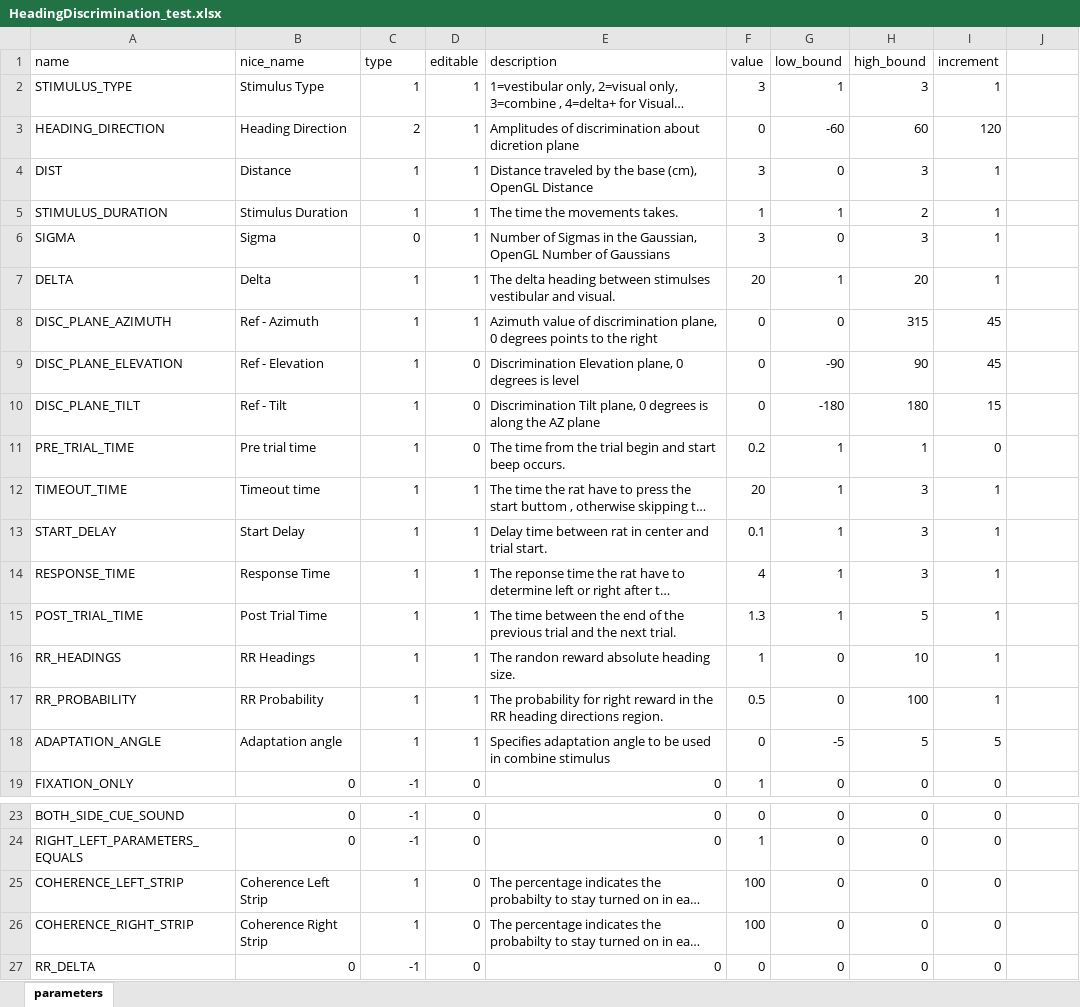
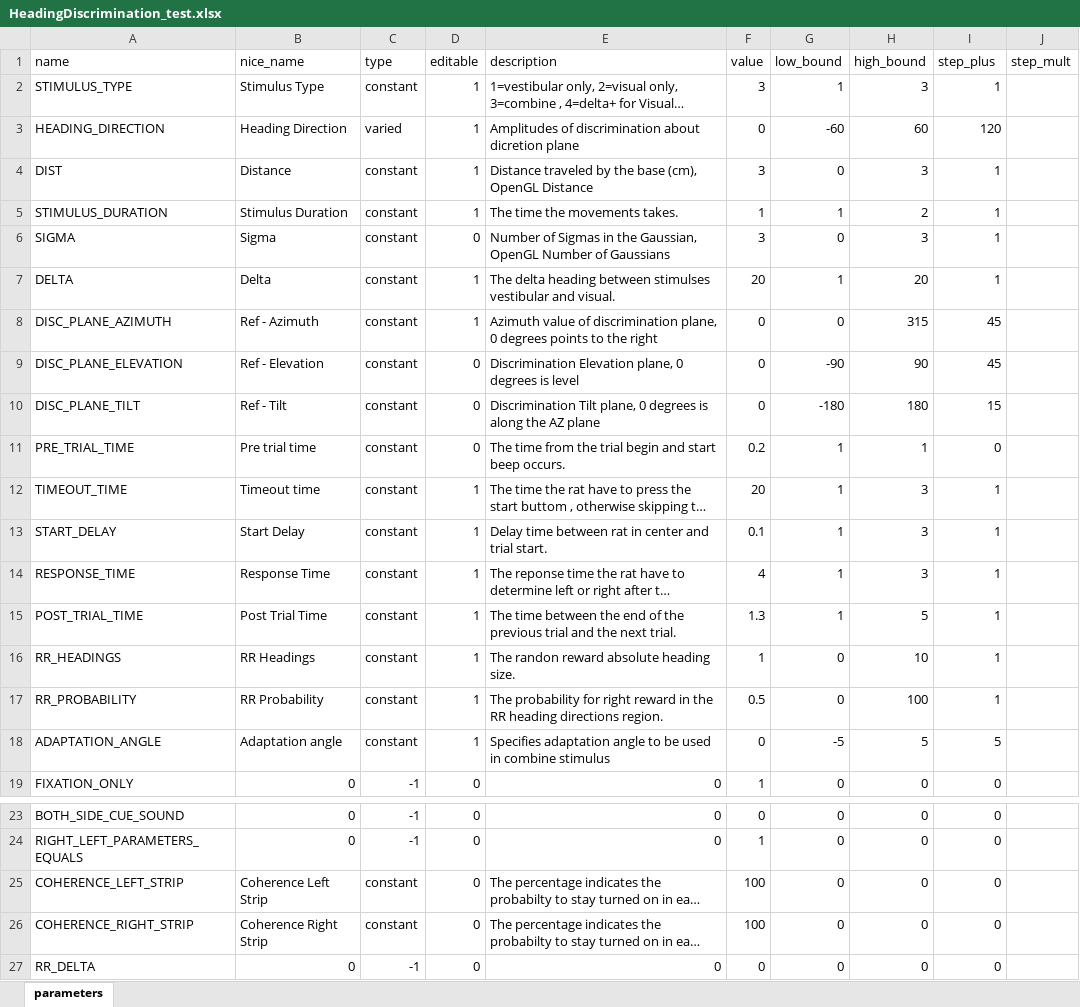
Before and after one commit to Levael/Neuro-Lab-Project-V2, an Excel workbook: Protocols/HeadingDiscrimination_test.xlsx, sheet parameters, drawn as a sheet; only a part is shown, gaps mark what is left out; long unchanged cells end in …; values as stored, in another font and other column widths than the file's, no borders; the diff names each change by its address in the sheet, - before the commit and + after, or states it on an @@ line.

Commit message:
name change, added statuses colors, gui resise upd

```diff
--- a/Protocols/HeadingDiscrimination_test.xlsx (sheet parameters)
+++ b/Protocols/HeadingDiscrimination_test.xlsx (sheet parameters)
-I1: increment
+I1: step_plus
-J1: (empty)
+J1: step_mult
-C2 (type): 1
+C2 (type): constant
-C3 (type): 2
+C3 (type): varied
-C4:C5 (type): 1
+C4:C5 (type): constant
-C6 (type): 0
+C6 (type): constant
-D6 (editable): 1
+D6 (editable): 0
-C7:C18 (type): 1
+C7:C18 (type): constant
-C25:C26 (type): 1
+C25:C26 (type): constant
```
Also changed, not shown: 17 other files.
